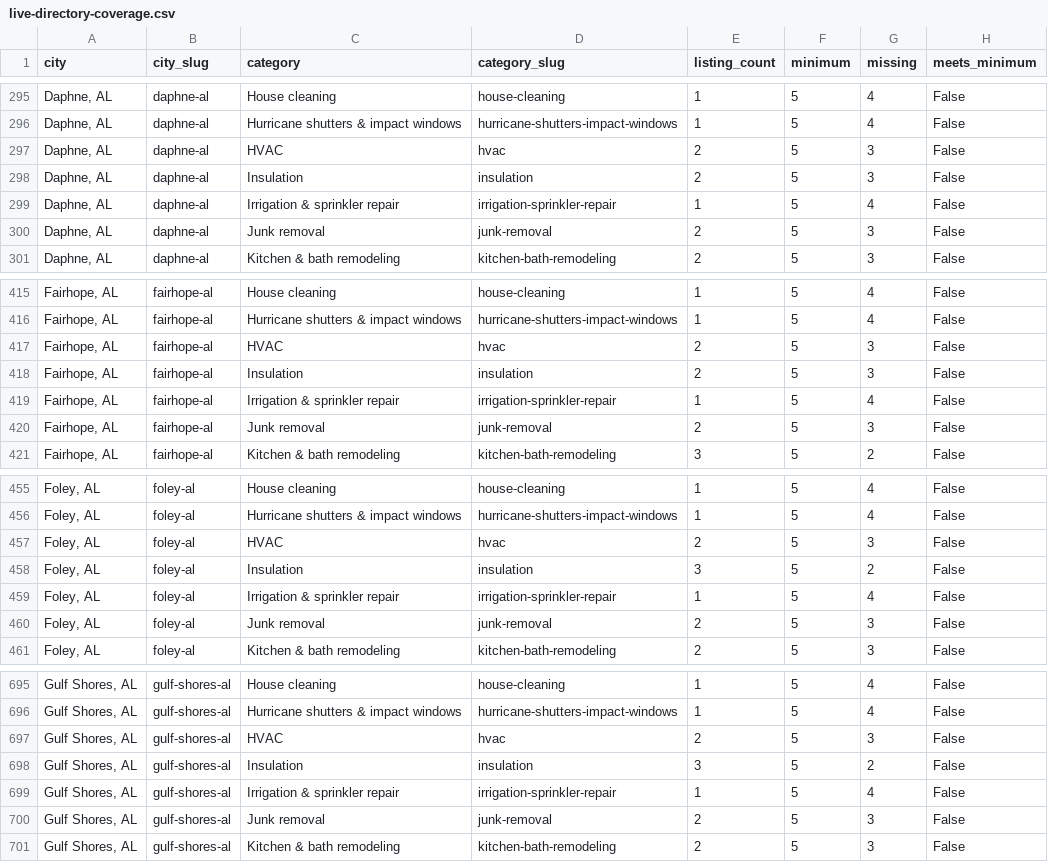
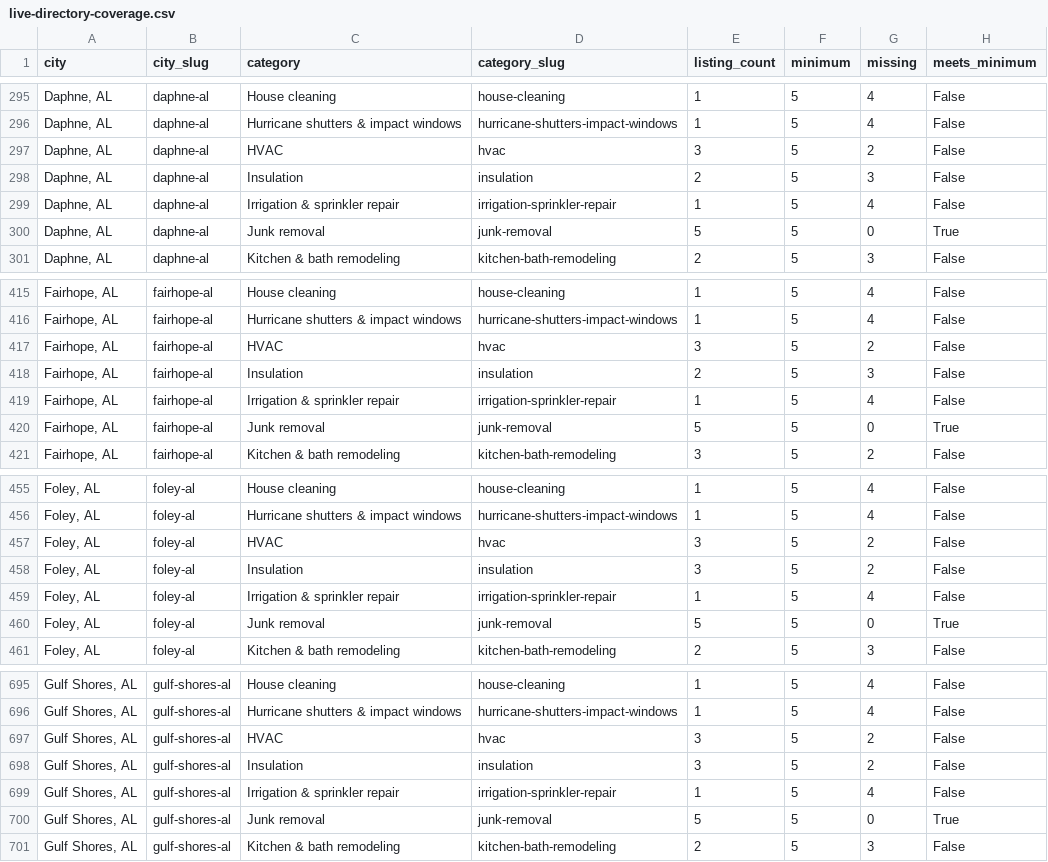
Before and after one commit to gitMark80/who-knows-a-pro, a CSV file: reports/live-directory-coverage.csv, drawn as a sheet; only a part is shown, gaps mark what is left out; the diff covers the shown part only.

Commit message:
Add 36 verified Baldwin County trade placements

```diff
--- a/reports/live-directory-coverage.csv
+++ b/reports/live-directory-coverage.csv
@@ -296,6 +296,6 @@ city,city_slug,category,category_slug,listing_count,minimum,missing,meets_minimu
 "Daphne, AL",daphne-al,Hurricane shutters & impact windows,hurricane-shutters-impact-windows,1,5,4,False
-"Daphne, AL",daphne-al,HVAC,hvac,2,5,3,False
+"Daphne, AL",daphne-al,HVAC,hvac,3,5,2,False
 "Daphne, AL",daphne-al,Insulation,insulation,2,5,3,False
 "Daphne, AL",daphne-al,Irrigation & sprinkler repair,irrigation-sprinkler-repair,1,5,4,False
-"Daphne, AL",daphne-al,Junk removal,junk-removal,2,5,3,False
+"Daphne, AL",daphne-al,Junk removal,junk-removal,5,5,0,True
 "Daphne, AL",daphne-al,Kitchen & bath remodeling,kitchen-bath-remodeling,2,5,3,False
@@ -416,6 +416,6 @@ city,city_slug,category,category_slug,listing_count,minimum,missing,meets_minimu
 "Fairhope, AL",fairhope-al,Hurricane shutters & impact windows,hurricane-shutters-impact-windows,1,5,4,False
-"Fairhope, AL",fairhope-al,HVAC,hvac,2,5,3,False
+"Fairhope, AL",fairhope-al,HVAC,hvac,3,5,2,False
 "Fairhope, AL",fairhope-al,Insulation,insulation,2,5,3,False
 "Fairhope, AL",fairhope-al,Irrigation & sprinkler repair,irrigation-sprinkler-repair,1,5,4,False
-"Fairhope, AL",fairhope-al,Junk removal,junk-removal,2,5,3,False
+"Fairhope, AL",fairhope-al,Junk removal,junk-removal,5,5,0,True
 "Fairhope, AL",fairhope-al,Kitchen & bath remodeling,kitchen-bath-remodeling,3,5,2,False
@@ -456,6 +456,6 @@ city,city_slug,category,category_slug,listing_count,minimum,missing,meets_minimu
 "Foley, AL",foley-al,Hurricane shutters & impact windows,hurricane-shutters-impact-windows,1,5,4,False
-"Foley, AL",foley-al,HVAC,hvac,2,5,3,False
+"Foley, AL",foley-al,HVAC,hvac,3,5,2,False
 "Foley, AL",foley-al,Insulation,insulation,3,5,2,False
 "Foley, AL",foley-al,Irrigation & sprinkler repair,irrigation-sprinkler-repair,1,5,4,False
-"Foley, AL",foley-al,Junk removal,junk-removal,2,5,3,False
+"Foley, AL",foley-al,Junk removal,junk-removal,5,5,0,True
 "Foley, AL",foley-al,Kitchen & bath remodeling,kitchen-bath-remodeling,2,5,3,False
@@ -696,6 +696,6 @@ city,city_slug,category,category_slug,listing_count,minimum,missing,meets_minimu
 "Gulf Shores, AL",gulf-shores-al,Hurricane shutters & impact windows,hurricane-shutters-impact-windows,1,5,4,False
-"Gulf Shores, AL",gulf-shores-al,HVAC,hvac,2,5,3,False
+"Gulf Shores, AL",gulf-shores-al,HVAC,hvac,3,5,2,False
 "Gulf Shores, AL",gulf-shores-al,Insulation,insulation,3,5,2,False
 "Gulf Shores, AL",gulf-shores-al,Irrigation & sprinkler repair,irrigation-sprinkler-repair,1,5,4,False
-"Gulf Shores, AL",gulf-shores-al,Junk removal,junk-removal,2,5,3,False
+"Gulf Shores, AL",gulf-shores-al,Junk removal,junk-removal,5,5,0,True
 "Gulf Shores, AL",gulf-shores-al,Kitchen & bath remodeling,kitchen-bath-remodeling,2,5,3,False
```
Also changed, not shown: 76 edited cells elsewhere in this file, 4 other files.
